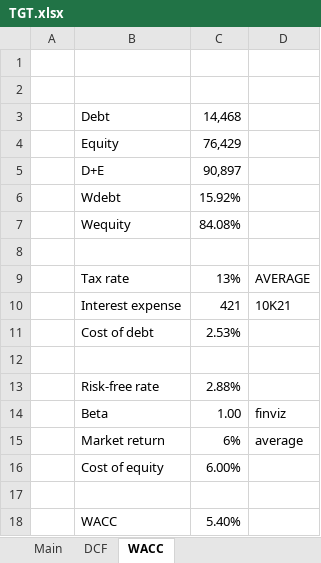
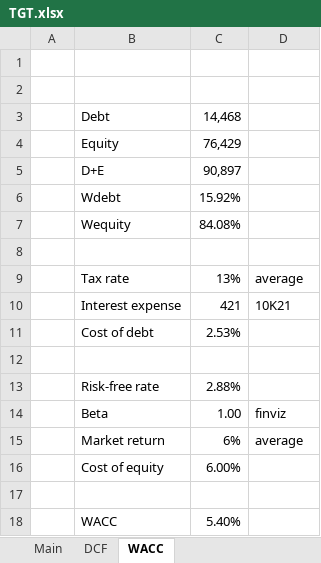
Before and after one commit to billysheldon/financialmodels, an Excel workbook: TGT.xlsx, sheet WACC, drawn as a sheet; values as stored, in another font and other column widths than the file's, no borders; 1 other sheet too large or unreadable and not compared; the diff names each change by its address in the sheet, - before the commit and + after, or states it on an @@ line.

Commit message:
new addition

```diff
--- a/TGT.xlsx (sheet WACC)
+++ b/TGT.xlsx (sheet WACC)
-D9: AVERAGE
+D9: average
```
